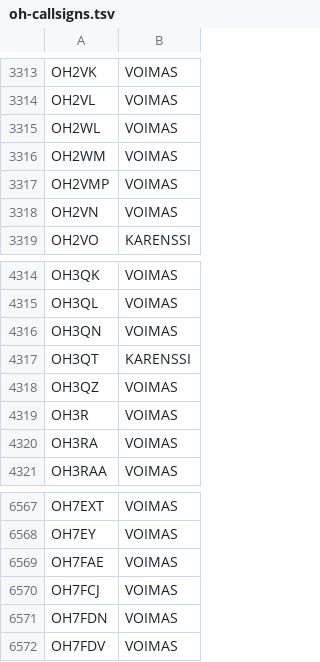
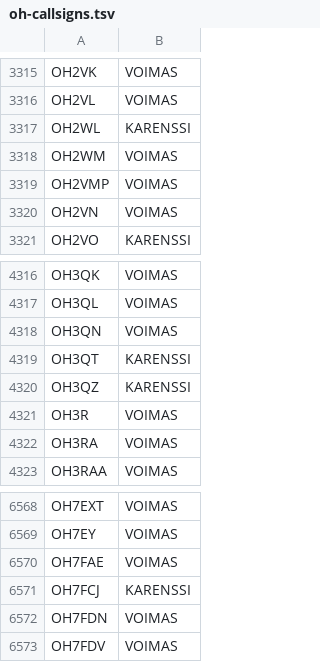
Before and after one commit to OH6AD/koolit, a TSV file: oh-callsigns.tsv, drawn as a sheet; only a part is shown, gaps mark what is left out; the diff covers the shown part only.

```diff
--- a/oh-callsigns.tsv
+++ b/oh-callsigns.tsv
@@ -3314,3 +3316,3 @@ OH2VK	VOIMAS
 OH2VL	VOIMAS	
-OH2WL	VOIMAS	
+OH2WL	KARENSSI	
 OH2WM	VOIMAS	
@@ -4317,3 +4319,3 @@ OH3QN	VOIMAS
 OH3QT	KARENSSI	
-OH3QZ	VOIMAS	
+OH3QZ	KARENSSI	
 OH3R	VOIMAS	
@@ -6569,3 +6570,3 @@ OH7EY	VOIMAS
 OH7FAE	VOIMAS	
-OH7FCJ	VOIMAS	
+OH7FCJ	KARENSSI	
 OH7FDN	VOIMAS	
```
Also changed, not shown: 4 added rows, 3 removed rows and 3 edited cells elsewhere in this file.
